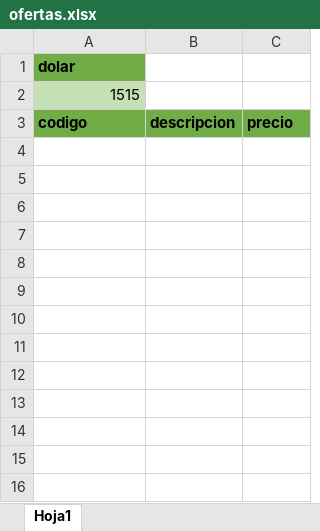
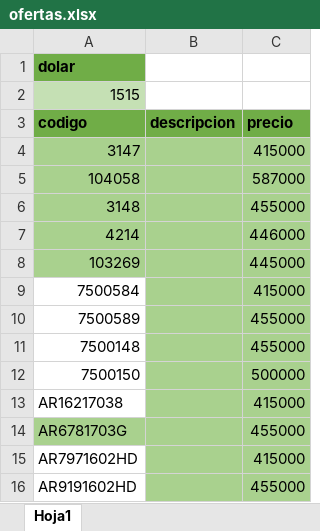
Before and after one commit to agustinlina/fire_base_union, an Excel workbook: public/ofertas.xlsx, sheet Hoja1, drawn as a sheet; values as stored, in another font and other column widths than the file's, no borders; the diff names each change by its address in the sheet, - before the commit and + after, or states it on an @@ line.

Commit message:
hola

```diff
--- a/public/ofertas.xlsx (sheet Hoja1)
+++ b/public/ofertas.xlsx (sheet Hoja1)
+row 4: 3147 |  | 415000
+row 5: 104058 |  | 587000
+row 6: 3148 |  | 455000
+row 7: 4214 |  | 446000
+row 8: 103269 |  | 445000
+row 9: 7500584 |  | 415000
+row 10: 7500589 |  | 455000
+row 11: 7500148 |  | 455000
+row 12: 7500150 |  | 500000
+row 13: AR16217038 |  | 415000
+row 14: AR6781703G |  | 455000
+row 15: AR7971602HD |  | 415000
+row 16: AR9191602HD |  | 455000
```
